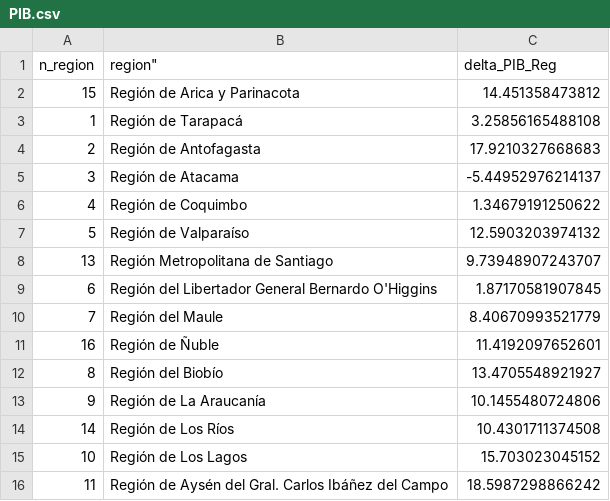
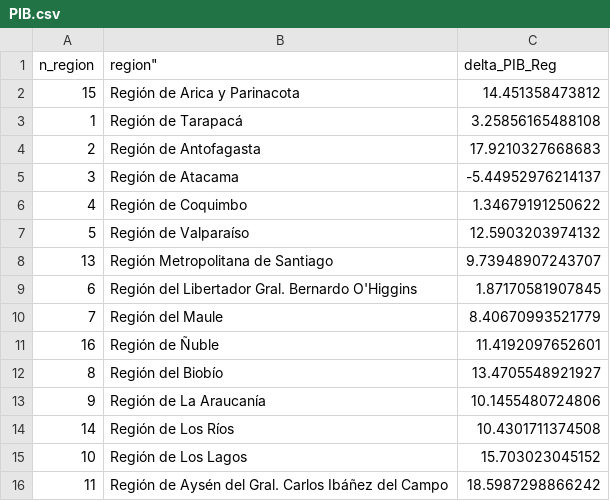
Before and after one commit to fabelo4/AMLE-2025, a CSV file: PIB.csv, drawn as a sheet.

Commit message:
Update PIB.csv

```diff
--- a/PIB.csv
+++ b/PIB.csv
@@ -8,3 +8,3 @@
 13,"Región Metropolitana de Santiago","9.73948907243707"
-6,"Región del Libertador General Bernardo O'Higgins","1.87170581907845"
+6,"Región del Libertador Gral. Bernardo O'Higgins","1.87170581907845"
 7,"Región del Maule","8.40670993521779"
```
